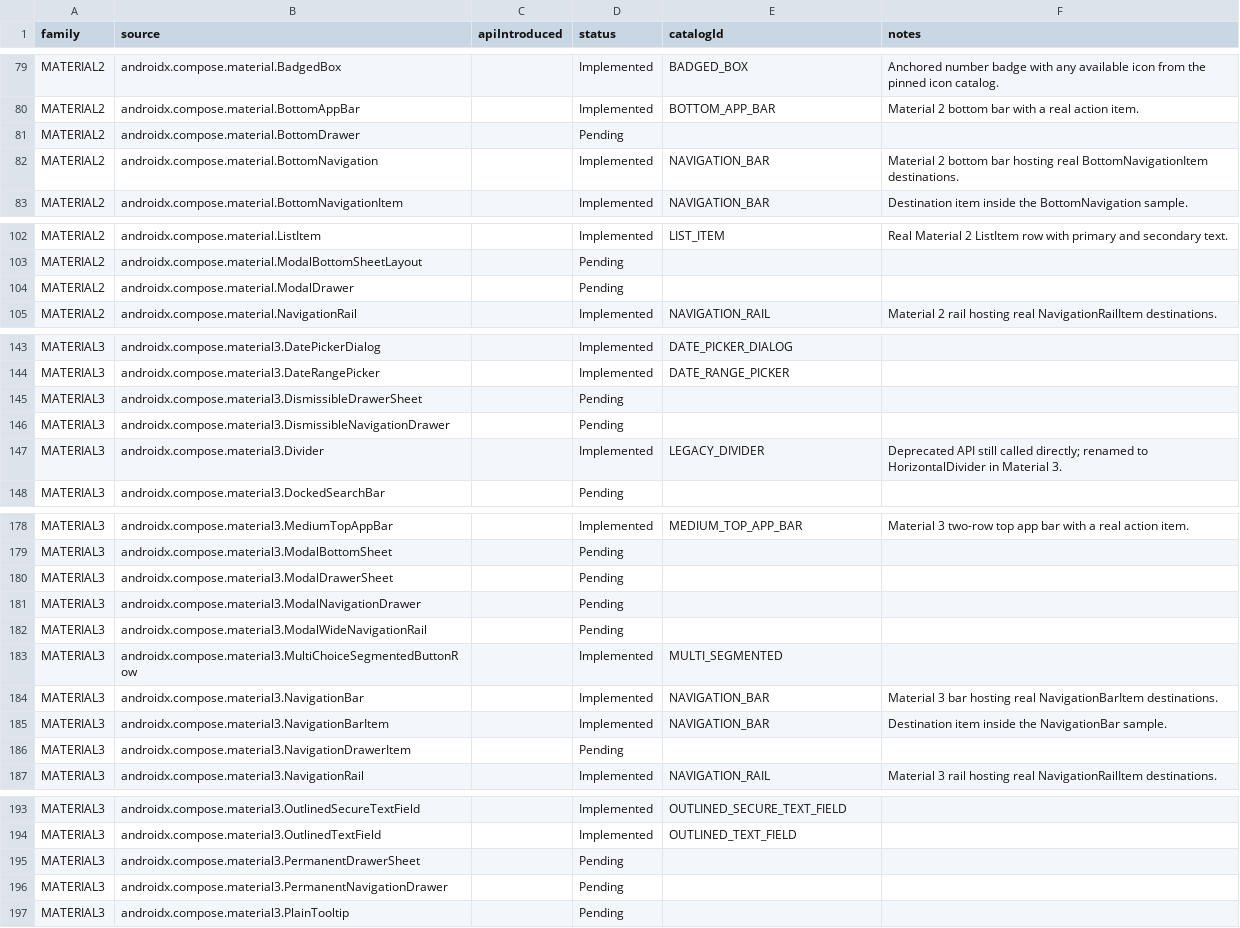
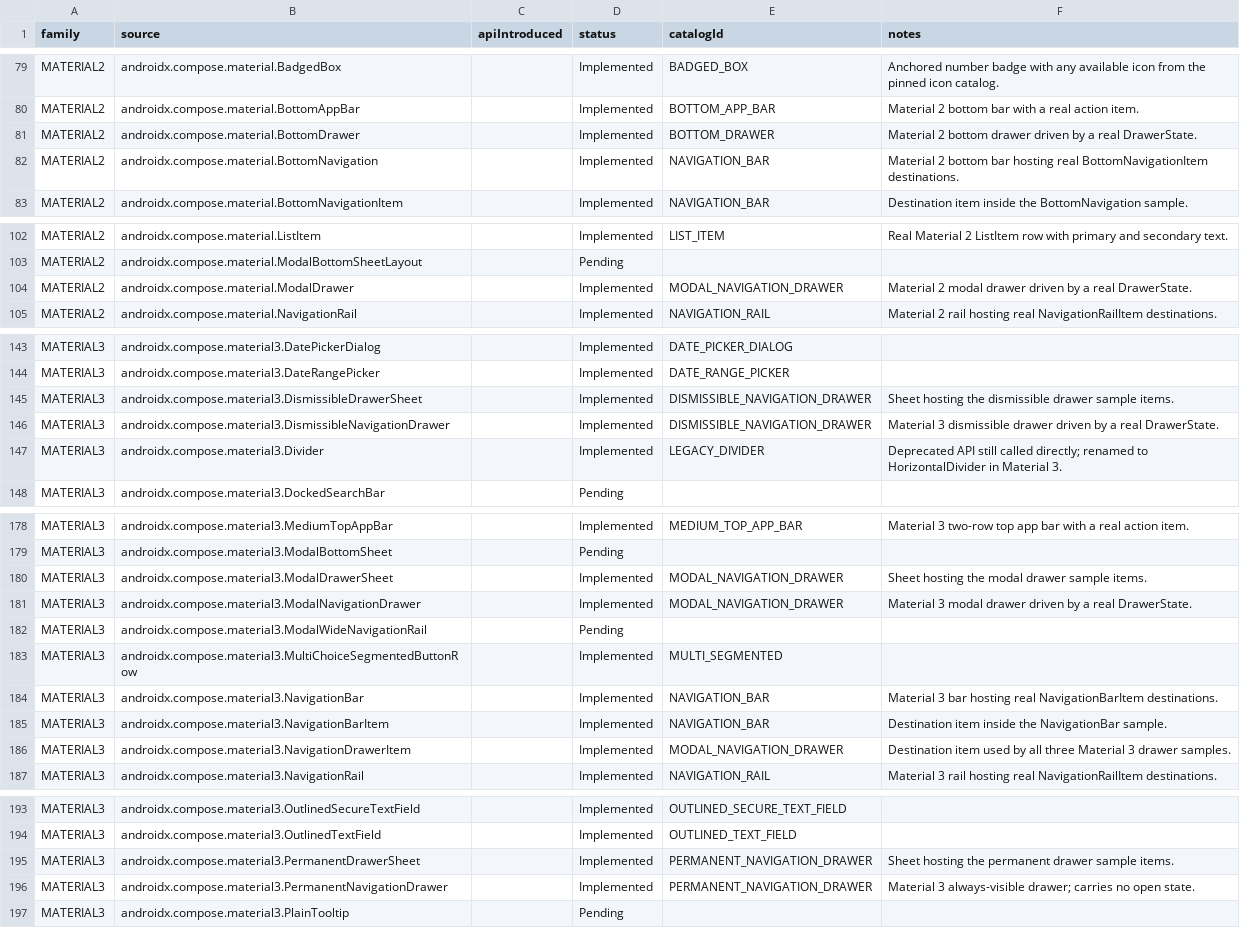
Before and after one commit to gaon12/Componentory, a CSV file: docs/component-inventory.csv, drawn as a sheet; only a part is shown, gaps mark what is left out.

Commit message:
Add the Material navigation drawer samples
Four new catalog components cover the real drawer family.
MODAL_NAVIGATION_DRAWER pairs Material 2's ModalDrawer with Material
3's ModalNavigationDrawer; DISMISSIBLE_NAVIGATION_DRAWER and
PERMANENT_NAVIGATION_DRAWER cover the two remaining Material 3 drawer
forms; and BOTTOM_DRAWER is an honest Material 2-only entry whose
Material 3 cell explains the missing source instead of inventing an
equivalent.

The toggleable drawers drive a real DrawerState (or BottomDrawerState)
in both directions: the open button sets the panel state, and scrim
dismissals or item picks write the genuine drawer state back through
snapshotFlow. That open-or-closed value is the copyable state. The
permanent drawer always shows its sheet, so it stays a preview with
no inputs and reports through status_preview.

- Add the four drawer entries to LabComponent with per-library
  sources; BOTTOM_DRAWER pins material3Function = null because the
  enum defaults it to the Material 2 name.
- Add Material2DrawerSample and Material3DrawerSample hosting real
  drawer sheets and items behind the experimental opt-ins.
- Whitelist the toggleable drawers in SampleSetup and mark nine
  inventory rows Implemented (200 implemented / 39 pending, 130
  components, 330 runnable combinations), crediting the drawer
  sheets and NavigationDrawerItem as supporting sources.
- Cover per-library availability, state semantics, copying, updated
  smoke baselines (Material 2: 45/85, Material 3: 78/52, native
  families 70/58), and a dedicated instrumentation class that opens
  real drawers and closes them through genuine item picks.

Verification on this machine: spotlessCheck and lintDebug pass with
zero errors, and 114 JVM tests pass. The instrumentation scenarios
compile but are not yet executed; the connected SM-X800 remains
keyguard-locked.

```diff
--- a/docs/component-inventory.csv
+++ b/docs/component-inventory.csv
@@ -80,3 +80,3 @@ family,source,apiIntroduced,status,catalogId,notes
 "MATERIAL2","androidx.compose.material.BottomAppBar","","Implemented","BOTTOM_APP_BAR","Material 2 bottom bar with a real action item."
-"MATERIAL2","androidx.compose.material.BottomDrawer","","Pending","",""
+"MATERIAL2","androidx.compose.material.BottomDrawer","","Implemented","BOTTOM_DRAWER","Material 2 bottom drawer driven by a real DrawerState."
 "MATERIAL2","androidx.compose.material.BottomNavigation","","Implemented","NAVIGATION_BAR","Material 2 bottom bar hosting real BottomNavigationItem destinations."
@@ -103,3 +103,3 @@ family,source,apiIntroduced,status,catalogId,notes
 "MATERIAL2","androidx.compose.material.ModalBottomSheetLayout","","Pending","",""
-"MATERIAL2","androidx.compose.material.ModalDrawer","","Pending","",""
+"MATERIAL2","androidx.compose.material.ModalDrawer","","Implemented","MODAL_NAVIGATION_DRAWER","Material 2 modal drawer driven by a real DrawerState."
 "MATERIAL2","androidx.compose.material.NavigationRail","","Implemented","NAVIGATION_RAIL","Material 2 rail hosting real NavigationRailItem destinations."
@@ -144,4 +144,4 @@ family,source,apiIntroduced,status,catalogId,notes
 "MATERIAL3","androidx.compose.material3.DateRangePicker","","Implemented","DATE_RANGE_PICKER",""
-"MATERIAL3","androidx.compose.material3.DismissibleDrawerSheet","","Pending","",""
-"MATERIAL3","androidx.compose.material3.DismissibleNavigationDrawer","","Pending","",""
+"MATERIAL3","androidx.compose.material3.DismissibleDrawerSheet","","Implemented","DISMISSIBLE_NAVIGATION_DRAWER","Sheet hosting the dismissible drawer sample items."
+"MATERIAL3","androidx.compose.material3.DismissibleNavigationDrawer","","Implemented","DISMISSIBLE_NAVIGATION_DRAWER","Material 3 dismissible drawer driven by a real DrawerState."
 "MATERIAL3","androidx.compose.material3.Divider","","Implemented","LEGACY_DIVIDER","Deprecated API still called directly; renamed to HorizontalDivider in Material 3."
@@ -179,4 +179,4 @@ family,source,apiIntroduced,status,catalogId,notes
 "MATERIAL3","androidx.compose.material3.ModalBottomSheet","","Pending","",""
-"MATERIAL3","androidx.compose.material3.ModalDrawerSheet","","Pending","",""
-"MATERIAL3","androidx.compose.material3.ModalNavigationDrawer","","Pending","",""
+"MATERIAL3","androidx.compose.material3.ModalDrawerSheet","","Implemented","MODAL_NAVIGATION_DRAWER","Sheet hosting the modal drawer sample items."
+"MATERIAL3","androidx.compose.material3.ModalNavigationDrawer","","Implemented","MODAL_NAVIGATION_DRAWER","Material 3 modal drawer driven by a real DrawerState."
 "MATERIAL3","androidx.compose.material3.ModalWideNavigationRail","","Pending","",""
@@ -185,3 +185,3 @@ family,source,apiIntroduced,status,catalogId,notes
 "MATERIAL3","androidx.compose.material3.NavigationBarItem","","Implemented","NAVIGATION_BAR","Destination item inside the NavigationBar sample."
-"MATERIAL3","androidx.compose.material3.NavigationDrawerItem","","Pending","",""
+"MATERIAL3","androidx.compose.material3.NavigationDrawerItem","","Implemented","MODAL_NAVIGATION_DRAWER","Destination item used by all three Material 3 drawer samples."
 "MATERIAL3","androidx.compose.material3.NavigationRail","","Implemented","NAVIGATION_RAIL","Material 3 rail hosting real NavigationRailItem destinations."
@@ -194,4 +194,4 @@ family,source,apiIntroduced,status,catalogId,notes
 "MATERIAL3","androidx.compose.material3.OutlinedTextField","","Implemented","OUTLINED_TEXT_FIELD",""
-"MATERIAL3","androidx.compose.material3.PermanentDrawerSheet","","Pending","",""
-"MATERIAL3","androidx.compose.material3.PermanentNavigationDrawer","","Pending","",""
+"MATERIAL3","androidx.compose.material3.PermanentDrawerSheet","","Implemented","PERMANENT_NAVIGATION_DRAWER","Sheet hosting the permanent drawer sample items."
+"MATERIAL3","androidx.compose.material3.PermanentNavigationDrawer","","Implemented","PERMANENT_NAVIGATION_DRAWER","Material 3 always-visible drawer; carries no open state."
 "MATERIAL3","androidx.compose.material3.PlainTooltip","","Pending","",""
```
Also changed, not shown: 17 other files.
